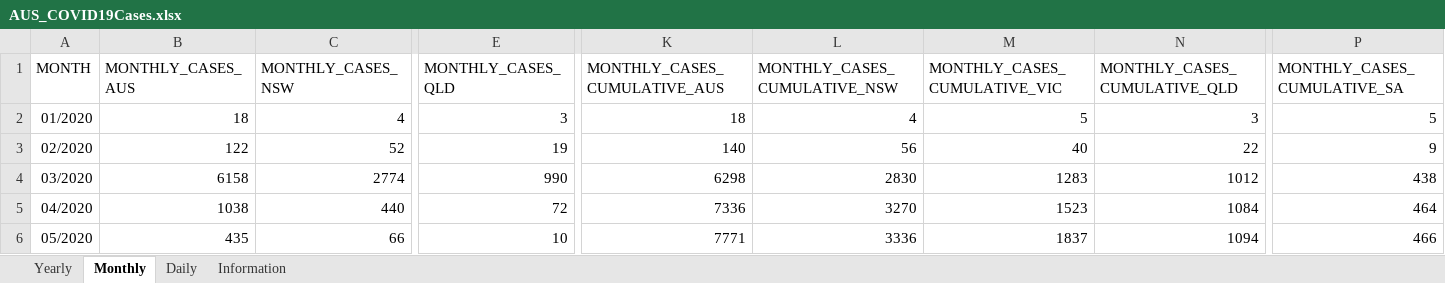
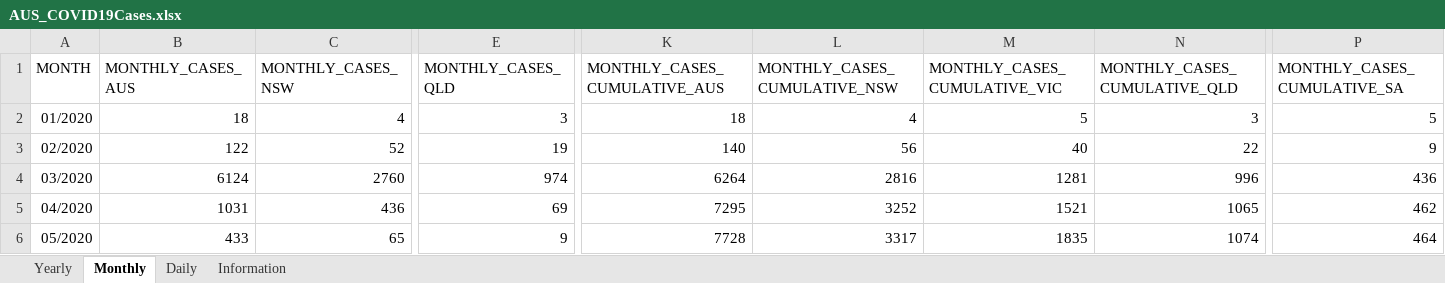
Before and after one commit to dbRaevn/covid19, an Excel workbook: pandemic/AUS_COVID19Cases.xlsx, sheet Monthly, drawn as a sheet; only a part is shown, gaps mark what is left out; values as stored, in another font and other column widths than the file's, no borders; the diff covers the shown part only; the diff names each change by its address in the sheet, - before the commit and + after, or states it on an @@ line.

Commit message:
Update AUS_COVID19Cases.xlsx

```diff
--- a/pandemic/AUS_COVID19Cases.xlsx (sheet Monthly)
+++ b/pandemic/AUS_COVID19Cases.xlsx (sheet Monthly)
-B4 (MONTHLY_CASES_AUS): 6158
+B4 (MONTHLY_CASES_AUS): 6124
-C4 (MONTHLY_CASES_NSW): 2774
+C4 (MONTHLY_CASES_NSW): 2760
-E4 (MONTHLY_CASES_QLD): 990
+E4 (MONTHLY_CASES_QLD): 974
-K4 (MONTHLY_CASES_CUMULATIVE_AUS): 6298
+K4 (MONTHLY_CASES_CUMULATIVE_AUS): 6264
-L4 (MONTHLY_CASES_CUMULATIVE_NSW): 2830
+L4 (MONTHLY_CASES_CUMULATIVE_NSW): 2816
-M4 (MONTHLY_CASES_CUMULATIVE_VIC): 1283
+M4 (MONTHLY_CASES_CUMULATIVE_VIC): 1281
-N4 (MONTHLY_CASES_CUMULATIVE_QLD): 1012
+N4 (MONTHLY_CASES_CUMULATIVE_QLD): 996
-P4 (MONTHLY_CASES_CUMULATIVE_SA): 438
+P4 (MONTHLY_CASES_CUMULATIVE_SA): 436
-B5 (MONTHLY_CASES_AUS): 1038
+B5 (MONTHLY_CASES_AUS): 1031
-C5 (MONTHLY_CASES_NSW): 440
+C5 (MONTHLY_CASES_NSW): 436
-E5 (MONTHLY_CASES_QLD): 72
+E5 (MONTHLY_CASES_QLD): 69
-K5 (MONTHLY_CASES_CUMULATIVE_AUS): 7336
+K5 (MONTHLY_CASES_CUMULATIVE_AUS): 7295
-L5 (MONTHLY_CASES_CUMULATIVE_NSW): 3270
+L5 (MONTHLY_CASES_CUMULATIVE_NSW): 3252
-M5 (MONTHLY_CASES_CUMULATIVE_VIC): 1523
+M5 (MONTHLY_CASES_CUMULATIVE_VIC): 1521
-N5 (MONTHLY_CASES_CUMULATIVE_QLD): 1084
+N5 (MONTHLY_CASES_CUMULATIVE_QLD): 1065
-P5 (MONTHLY_CASES_CUMULATIVE_SA): 464
+P5 (MONTHLY_CASES_CUMULATIVE_SA): 462
-B6 (MONTHLY_CASES_AUS): 435
+B6 (MONTHLY_CASES_AUS): 433
-C6 (MONTHLY_CASES_NSW): 66
+C6 (MONTHLY_CASES_NSW): 65
-E6 (MONTHLY_CASES_QLD): 10
+E6 (MONTHLY_CASES_QLD): 9
-K6 (MONTHLY_CASES_CUMULATIVE_AUS): 7771
+K6 (MONTHLY_CASES_CUMULATIVE_AUS): 7728
-L6 (MONTHLY_CASES_CUMULATIVE_NSW): 3336
+L6 (MONTHLY_CASES_CUMULATIVE_NSW): 3317
-M6 (MONTHLY_CASES_CUMULATIVE_VIC): 1837
+M6 (MONTHLY_CASES_CUMULATIVE_VIC): 1835
-N6 (MONTHLY_CASES_CUMULATIVE_QLD): 1094
+N6 (MONTHLY_CASES_CUMULATIVE_QLD): 1074
-P6 (MONTHLY_CASES_CUMULATIVE_SA): 466
+P6 (MONTHLY_CASES_CUMULATIVE_SA): 464
```
Also changed, not shown: 568 edited cells elsewhere in this sheet, sheet Yearly, sheet Daily, sheet Information.
